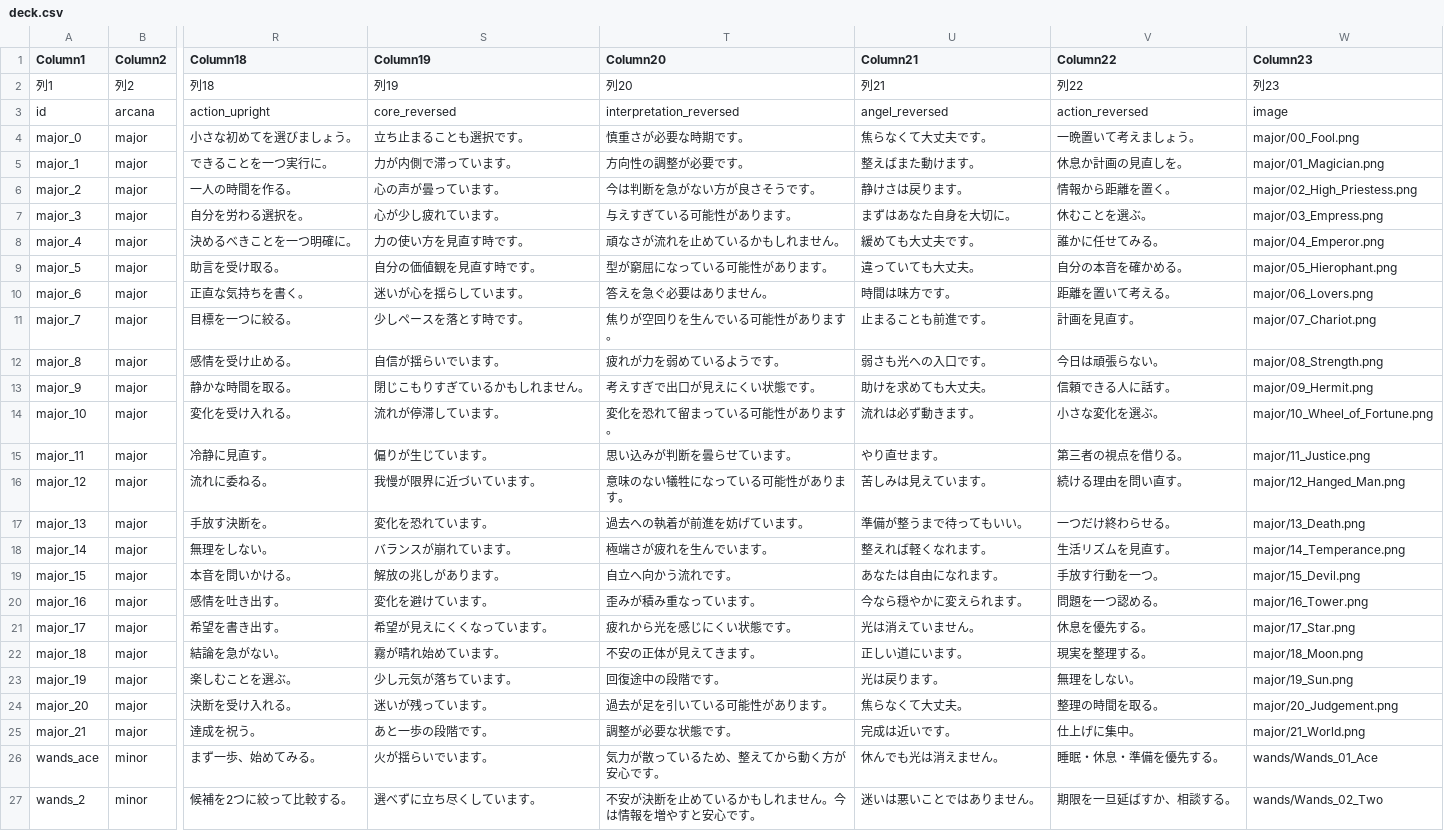
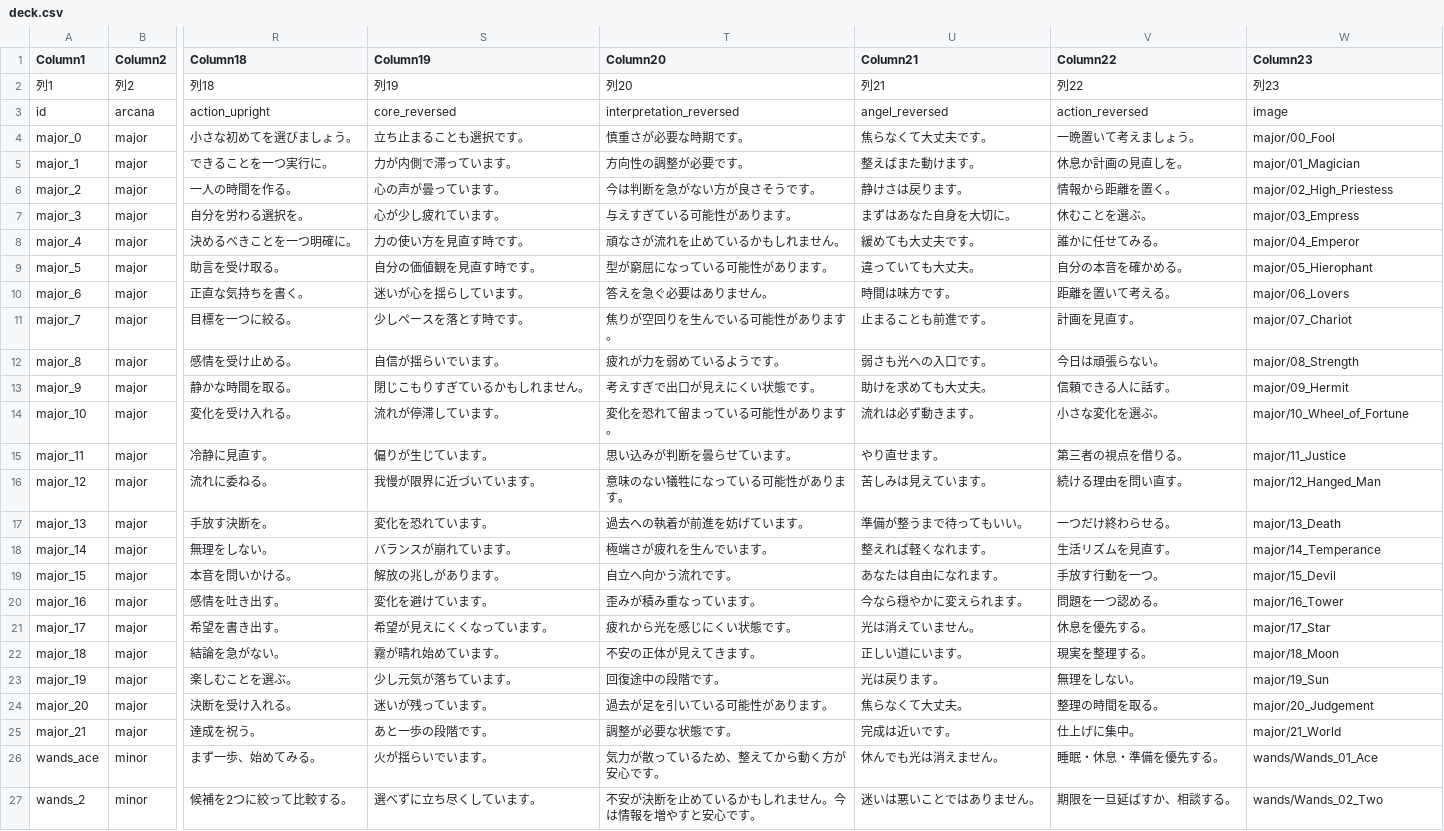
Before and after one commit to coollove0406noa/angelique-tarot-noa, a CSV file: public/data/deck.csv, drawn as a sheet; only a part is shown, gaps mark what is left out; the diff names each change by its address in the sheet, - before the commit and + after, or states it on an @@ line.

Commit message:
Update deck.csv

```diff
--- a/public/data/deck.csv
+++ b/public/data/deck.csv
-W4 (Column23): major/00_Fool.png
+W4 (Column23): major/00_Fool
-W5 (Column23): major/01_Magician.png
+W5 (Column23): major/01_Magician
-W6 (Column23): major/02_High_Priestess.png
+W6 (Column23): major/02_High_Priestess
-W7 (Column23): major/03_Empress.png
+W7 (Column23): major/03_Empress
-W8 (Column23): major/04_Emperor.png
+W8 (Column23): major/04_Emperor
-W9 (Column23): major/05_Hierophant.png
+W9 (Column23): major/05_Hierophant
-W10 (Column23): major/06_Lovers.png
+W10 (Column23): major/06_Lovers
-W11 (Column23): major/07_Chariot.png
+W11 (Column23): major/07_Chariot
-W12 (Column23): major/08_Strength.png
+W12 (Column23): major/08_Strength
-W13 (Column23): major/09_Hermit.png
+W13 (Column23): major/09_Hermit
-W14 (Column23): major/10_Wheel_of_Fortune.png
+W14 (Column23): major/10_Wheel_of_Fortune
-W15 (Column23): major/11_Justice.png
+W15 (Column23): major/11_Justice
-W16 (Column23): major/12_Hanged_Man.png
+W16 (Column23): major/12_Hanged_Man
-W17 (Column23): major/13_Death.png
+W17 (Column23): major/13_Death
-W18 (Column23): major/14_Temperance.png
+W18 (Column23): major/14_Temperance
-W19 (Column23): major/15_Devil.png
+W19 (Column23): major/15_Devil
-W20 (Column23): major/16_Tower.png
+W20 (Column23): major/16_Tower
-W21 (Column23): major/17_Star.png
+W21 (Column23): major/17_Star
-W22 (Column23): major/18_Moon.png
+W22 (Column23): major/18_Moon
-W23 (Column23): major/19_Sun.png
+W23 (Column23): major/19_Sun
-W24 (Column23): major/20_Judgement.png
+W24 (Column23): major/20_Judgement
-W25 (Column23): major/21_World.png
+W25 (Column23): major/21_World
```
